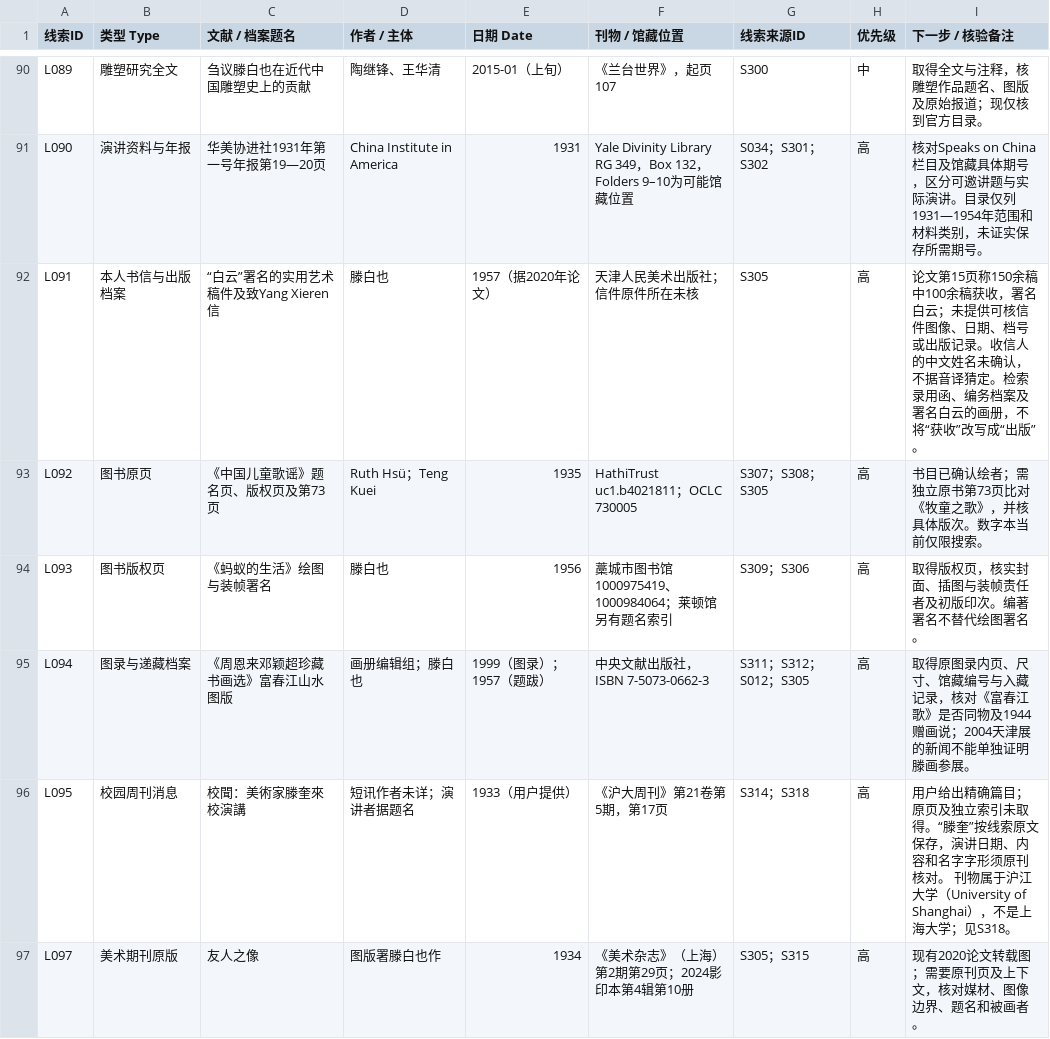
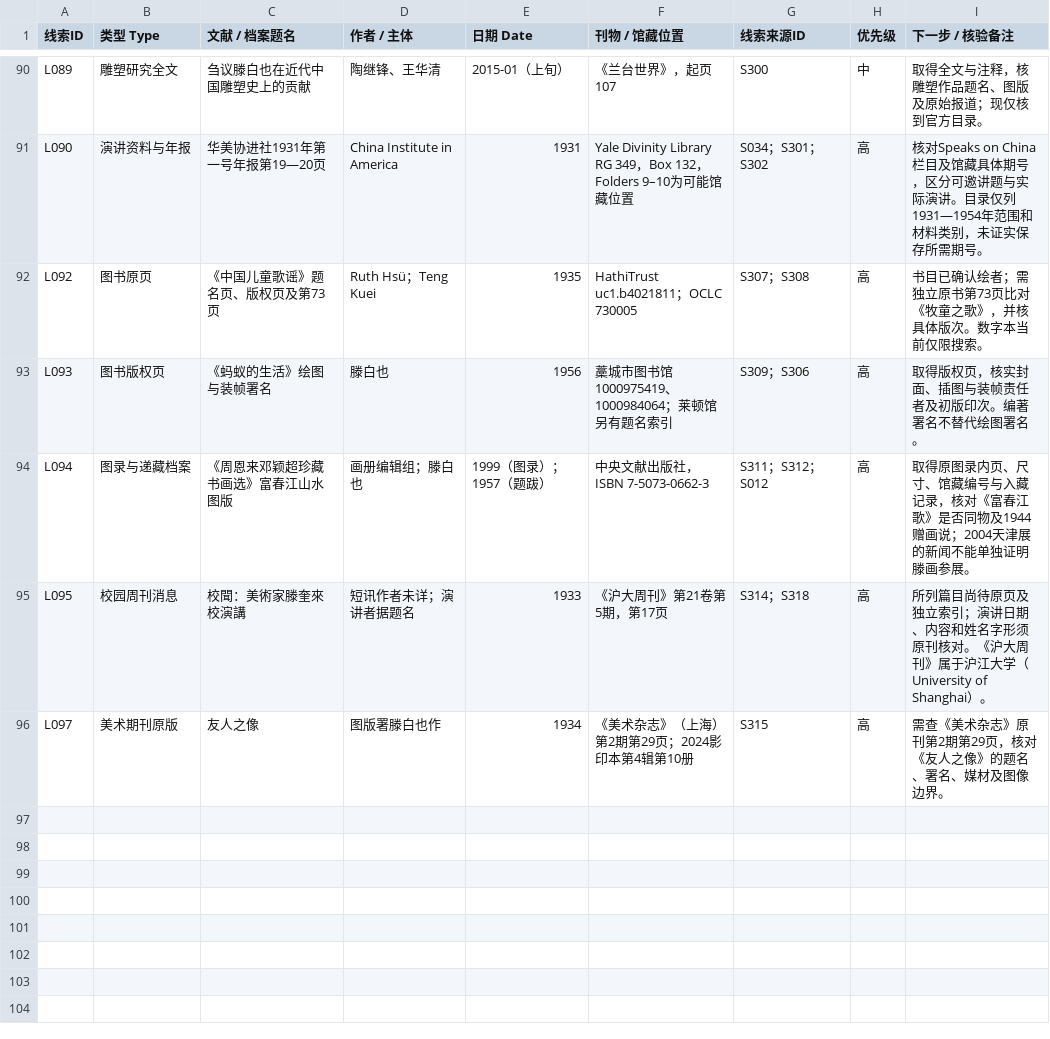
Before and after one commit to doubleteng/tengteng, a CSV file: teng-baiye/catalogue/05.csv, drawn as a sheet; only a part is shown, gaps mark what is left out.

```diff
--- a/teng-baiye/catalogue/05.csv
+++ b/teng-baiye/catalogue/05.csv
@@ -91,7 +91,6 @@ L089,雕塑研究全文,刍议滕白也在近代中国雕塑史上的贡献,陶
 L090,演讲资料与年报,华美协进社1931年第一号年报第19—20页,China Institute in America,1931,Yale Divinity Library RG 349，Box 132，Folders 9–10为可能馆藏位置,S034；S301；S302,高,核对Speaks on China栏目及馆藏具体期号，区分可邀讲题与实际演讲。目录仅列1931—1954年范围和材料类别，未证实保存所需期号。
-L091,本人书信与出版档案,“白云”署名的实用艺术稿件及致Yang Xieren信,滕白也,1957（据2020年论文）,天津人民美术出版社；信件原件所在未核,S305,高,论文第15页称150余稿中100余稿获收，署名白云；未提供可核信件图像、日期、档号或出版记录。收信人的中文姓名未确认，不据音译猜定。检索录用函、编务档案及署名白云的画册，不将“获收”改写成“出版”。
-L092,图书原页,《中国儿童歌谣》题名页、版权页及第73页,Ruth Hsü；Teng Kuei,1935,HathiTrust uc1.b4021811；OCLC 730005,S307；S308；S305,高,书目已确认绘者；需独立原书第73页比对《牧童之歌》，并核具体版次。数字本当前仅限搜索。
+L092,图书原页,《中国儿童歌谣》题名页、版权页及第73页,Ruth Hsü；Teng Kuei,1935,HathiTrust uc1.b4021811；OCLC 730005,S307；S308,高,书目已确认绘者；需独立原书第73页比对《牧童之歌》，并核具体版次。数字本当前仅限搜索。
 L093,图书版权页,《蚂蚁的生活》绘图与装帧署名,滕白也,1956,藁城市图书馆1000975419、1000984064；莱顿馆另有题名索引,S309；S306,高,取得版权页，核实封面、插图与装帧责任者及初版印次。编著署名不替代绘图署名。
-L094,图录与递藏档案,《周恩来邓颖超珍藏书画选》富春江山水图版,画册编辑组；滕白也,1999（图录）；1957（题跋）,中央文献出版社，ISBN 7-5073-0662-3,S311；S312；S012；S305,高,取得原图录内页、尺寸、馆藏编号与入藏记录，核对《富春江歌》是否同物及1944赠画说；2004天津展的新闻不能单独证明滕画参展。
-L095,校园周刊消息,校聞：美術家滕奎來校演講,短讯作者未详；演讲者据题名,1933（用户提供）,《沪大周刊》第21卷第5期，第17页,S314；S318,高,用户给出精确篇目；原页及独立索引未取得。“滕奎”按线索原文保存，演讲日期、内容和名字字形须原刊核对。 刊物属于沪江大学（University of Shanghai），不是上海大学；见S318。
-L097,美术期刊原版,友人之像,图版署滕白也作,1934,《美术杂志》（上海）第2期第29页；2024影印本第4辑第10册,S305；S315,高,现有2020论文转载图；需要原刊页及上下文，核对媒材、图像边界、题名和被画者。
+L094,图录与递藏档案,《周恩来邓颖超珍藏书画选》富春江山水图版,画册编辑组；滕白也,1999（图录）；1957（题跋）,中央文献出版社，ISBN 7-5073-0662-3,S311；S312；S012,高,取得原图录内页、尺寸、馆藏编号与入藏记录，核对《富春江歌》是否同物及1944赠画说；2004天津展的新闻不能单独证明滕画参展。
+L095,校园周刊消息,校聞：美術家滕奎來校演講,短讯作者未详；演讲者据题名,1933,《沪大周刊》第21卷第5期，第17页,S314；S318,高,所列篇目尚待原页及独立索引；演讲日期、内容和姓名字形须原刊核对。《沪大周刊》属于沪江大学（University of Shanghai）。
+L097,美术期刊原版,友人之像,图版署滕白也作,1934,《美术杂志》（上海）第2期第29页；2024影印本第4辑第10册,S315,高,需查《美术杂志》原刊第2期第29页，核对《友人之像》的题名、署名、媒材及图像边界。
```
Also changed, not shown: teng-baiye/catalogue/01.csv, teng-baiye/catalogue/02.csv, 16 other files.
